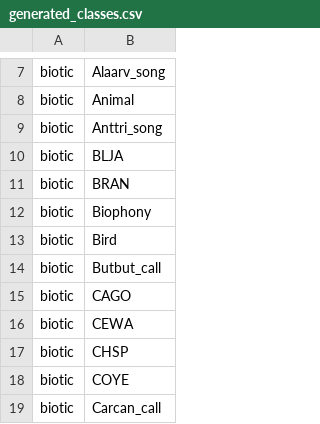
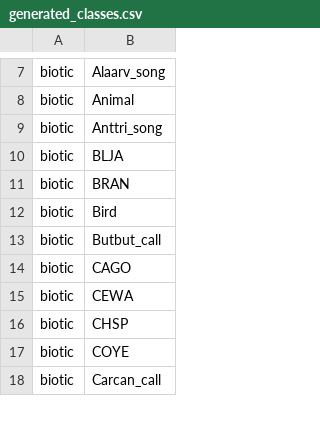
Before and after one commit to Vin985/dlbd, a CSV file: src/generated_classes.csv, drawn as a sheet; only a part is shown, gaps mark what is left out; the diff names each change by its address in the sheet, - before the commit and + after, or states it on an @@ line.

Commit message:
fix classes

```diff
--- a/src/generated_classes.csv
+++ b/src/generated_classes.csv
-row 12: biotic | Biophony
```
